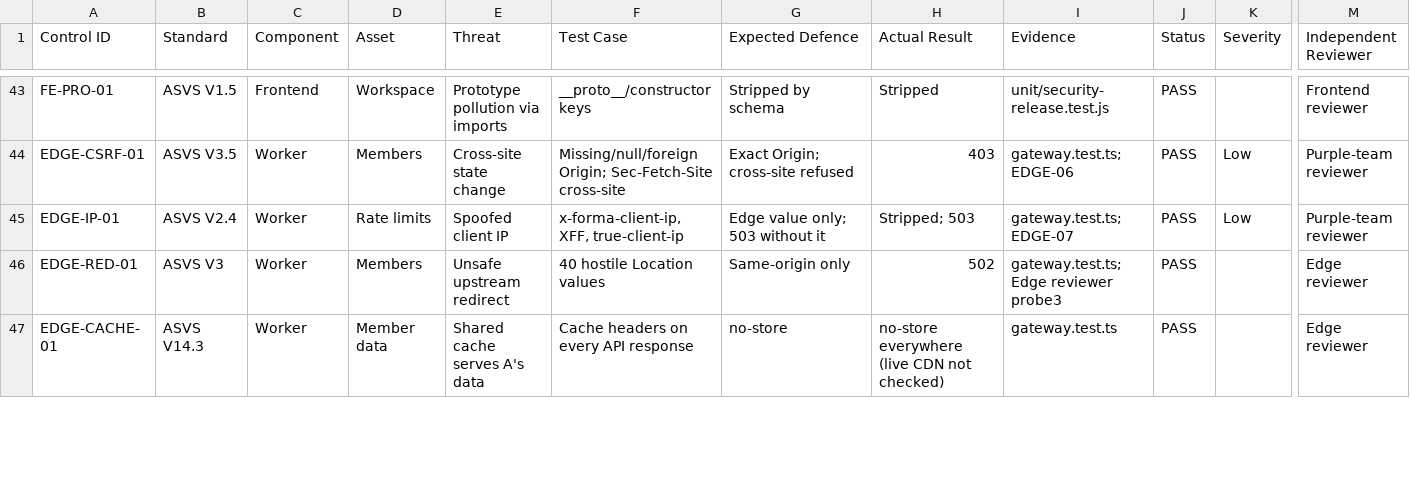
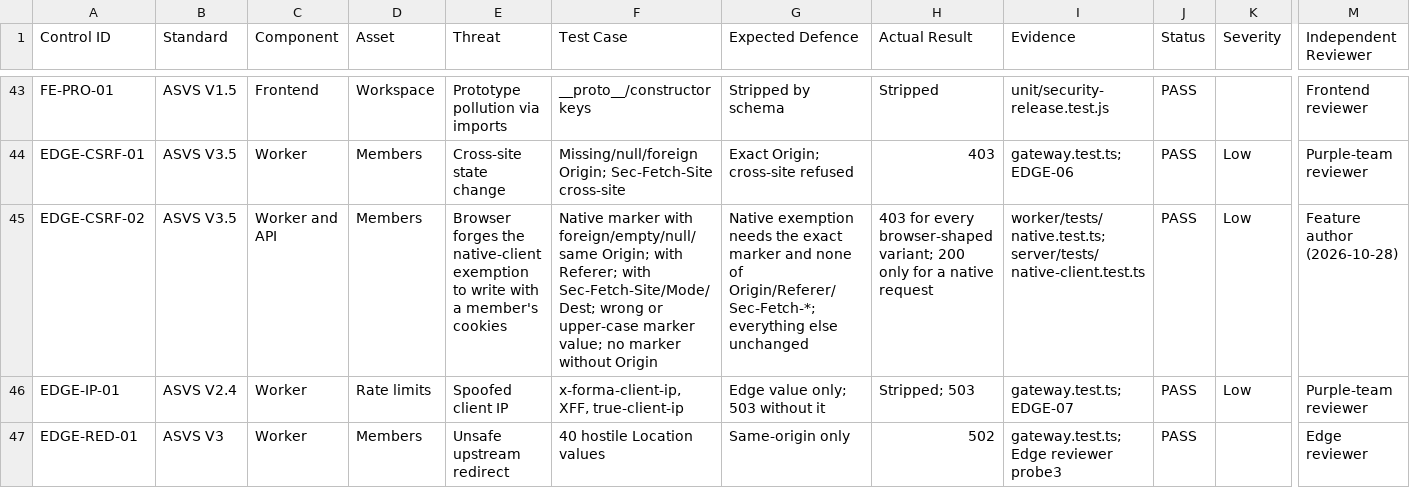
Before and after one commit to Raoof128/forma-workout-planner, a CSV file: docs/security/security-coverage-matrix.csv, drawn as a sheet; only a part is shown, gaps mark what is left out; the shorter side is filled out with more unchanged rows; rows hold the shown columns only; the diff names each change by its address in the sheet, - before the commit and + after, or states it on an @@ line.

```diff
--- a/docs/security/security-coverage-matrix.csv
+++ b/docs/security/security-coverage-matrix.csv
+row 45: EDGE-CSRF-02 | ASVS V3.5 | Worker and API | Members | Browser forges the native-client exemption to write with a member's cookies | Native marker with foreign/empty/null/same Origin; with Referer; with Sec-Fetch-Site/Mode/Dest; wrong or upper-case marker value; no marker without Origin | Native exemption needs the exact marker and none of Origin/Referer/Sec-Fetch-*; everything else unchanged | 403 for every browser-shaped variant; 200 only for a native request | worker/tests/native.test.ts; server/tests/native-client.test.ts | PASS | Low | Feature author (2026-10-28)
```
Also changed, not shown: docs/security/asvs-l2-mapping.csv, 6 other files.
